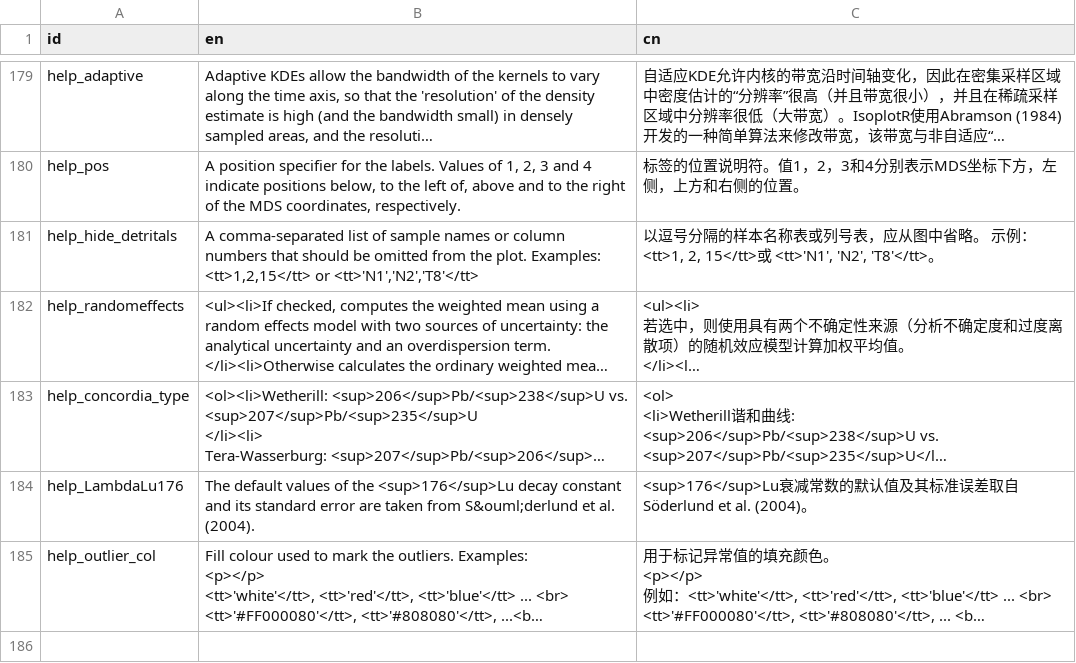
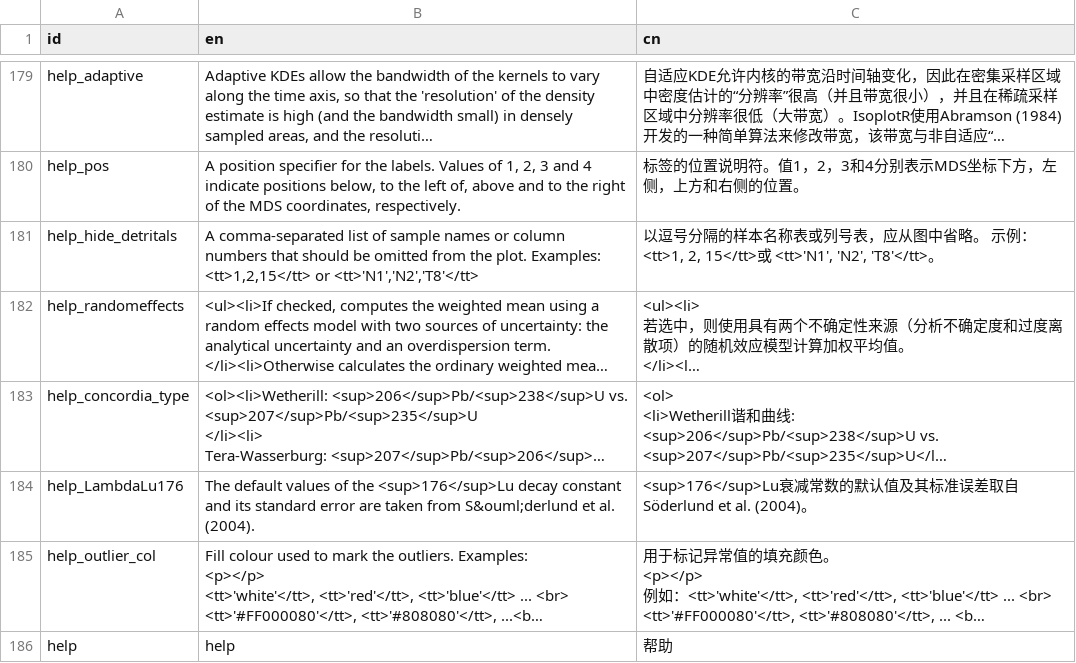
Before and after one commit to pvermees/IsoplotRgui, a CSV file: devel/contextual_help.csv, drawn as a sheet; only a part is shown, gaps mark what is left out; long unchanged cells end in …; the diff names each change by its address in the sheet, - before the commit and + after, or states it on an @@ line.

```diff
--- a/devel/contextual_help.csv
+++ b/devel/contextual_help.csv
+row 186: help | help | 帮助
```
Also changed, not shown: 5 other files.
